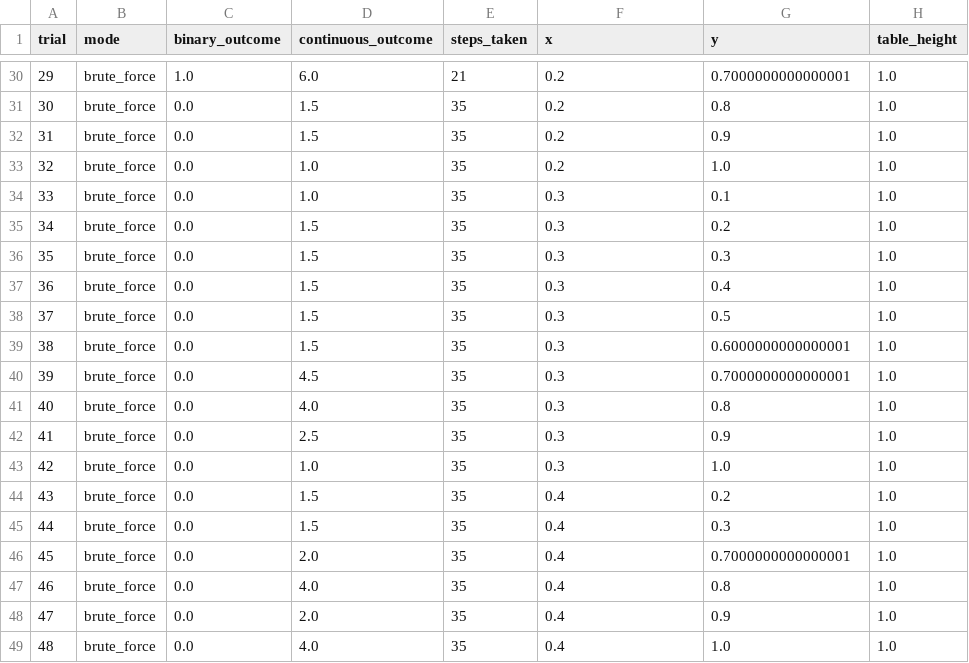
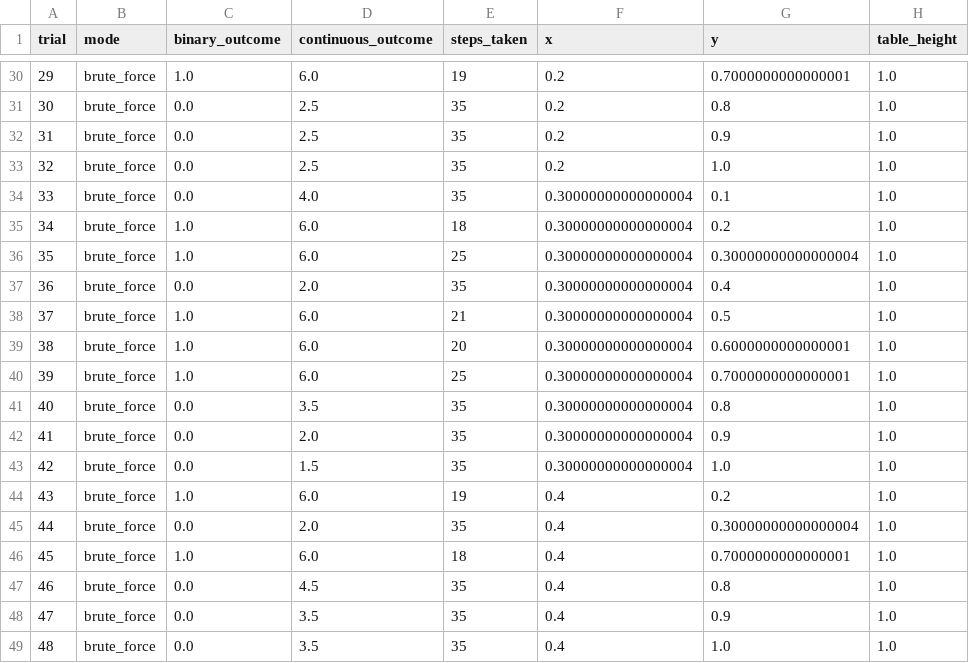
Before and after one commit to iamandrewliao/active-testing, a CSV file: results/putgreeninpot_certainfail_bruteforce/results.csv, drawn as a sheet; only a part is shown, gaps mark what is left out; the diff covers the shown part only; the diff names each change by its address in the sheet, - before the commit and + after, or states it on an @@ line.

```diff
--- a/results/putgreeninpot_certainfail_bruteforce/results.csv
+++ b/results/putgreeninpot_certainfail_bruteforce/results.csv
-E30 (steps_taken): 21
+E30 (steps_taken): 19
-D31:D32 (continuous_outcome): 1.5
+D31:D32 (continuous_outcome): 2.5
-D33 (continuous_outcome): 1.0
+D33 (continuous_outcome): 2.5
-D34 (continuous_outcome): 1.0
+D34 (continuous_outcome): 4.0
-F34:F43 (x): 0.3
+F34:F43 (x): 0.30000000000000004
-C35:C36 (binary_outcome): 0.0
+C35:C36 (binary_outcome): 1.0
-D35:D36 (continuous_outcome): 1.5
+D35:D36 (continuous_outcome): 6.0
-E35 (steps_taken): 35
+E35 (steps_taken): 18
-E36 (steps_taken): 35
+E36 (steps_taken): 25
-G36 (y): 0.3
+G36 (y): 0.30000000000000004
-D37 (continuous_outcome): 1.5
+D37 (continuous_outcome): 2.0
-C38:C40 (binary_outcome): 0.0
+C38:C40 (binary_outcome): 1.0
-D38:D39 (continuous_outcome): 1.5
+D38:D39 (continuous_outcome): 6.0
-E38 (steps_taken): 35
+E38 (steps_taken): 21
-E39 (steps_taken): 35
+E39 (steps_taken): 20
-D40 (continuous_outcome): 4.5
+D40 (continuous_outcome): 6.0
-E40 (steps_taken): 35
+E40 (steps_taken): 25
-D41 (continuous_outcome): 4.0
+D41 (continuous_outcome): 3.5
-D42 (continuous_outcome): 2.5
+D42 (continuous_outcome): 2.0
-D43 (continuous_outcome): 1.0
+D43 (continuous_outcome): 1.5
-C44 (binary_outcome): 0.0
+C44 (binary_outcome): 1.0
-D44 (continuous_outcome): 1.5
+D44 (continuous_outcome): 6.0
-E44 (steps_taken): 35
+E44 (steps_taken): 19
-D45 (continuous_outcome): 1.5
+D45 (continuous_outcome): 2.0
-G45 (y): 0.3
+G45 (y): 0.30000000000000004
-C46 (binary_outcome): 0.0
+C46 (binary_outcome): 1.0
-D46 (continuous_outcome): 2.0
+D46 (continuous_outcome): 6.0
-E46 (steps_taken): 35
+E46 (steps_taken): 18
-D47 (continuous_outcome): 4.0
+D47 (continuous_outcome): 4.5
-D48 (continuous_outcome): 2.0
+D48 (continuous_outcome): 3.5
-D49 (continuous_outcome): 4.0
+D49 (continuous_outcome): 3.5
```
Also changed, not shown: 47 edited cells elsewhere in this file, 1 other file.
